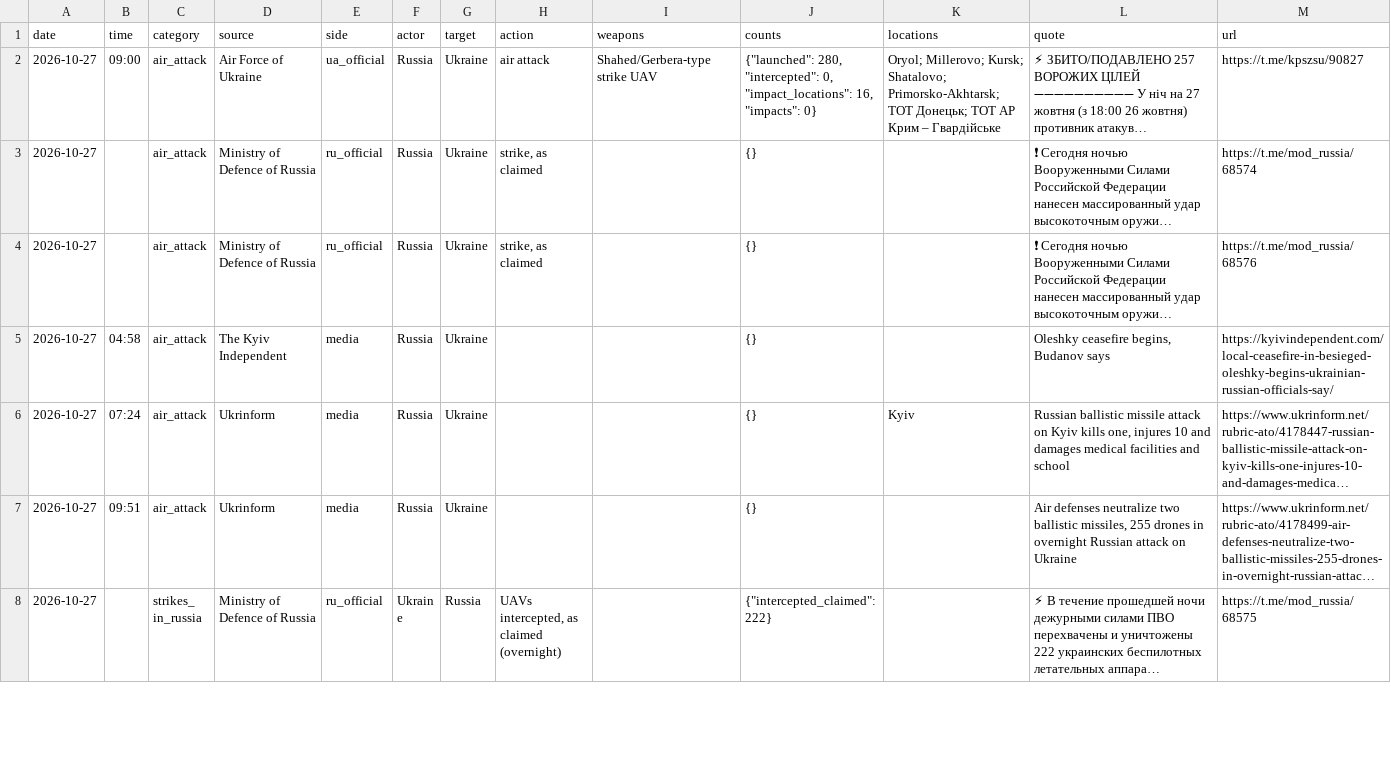
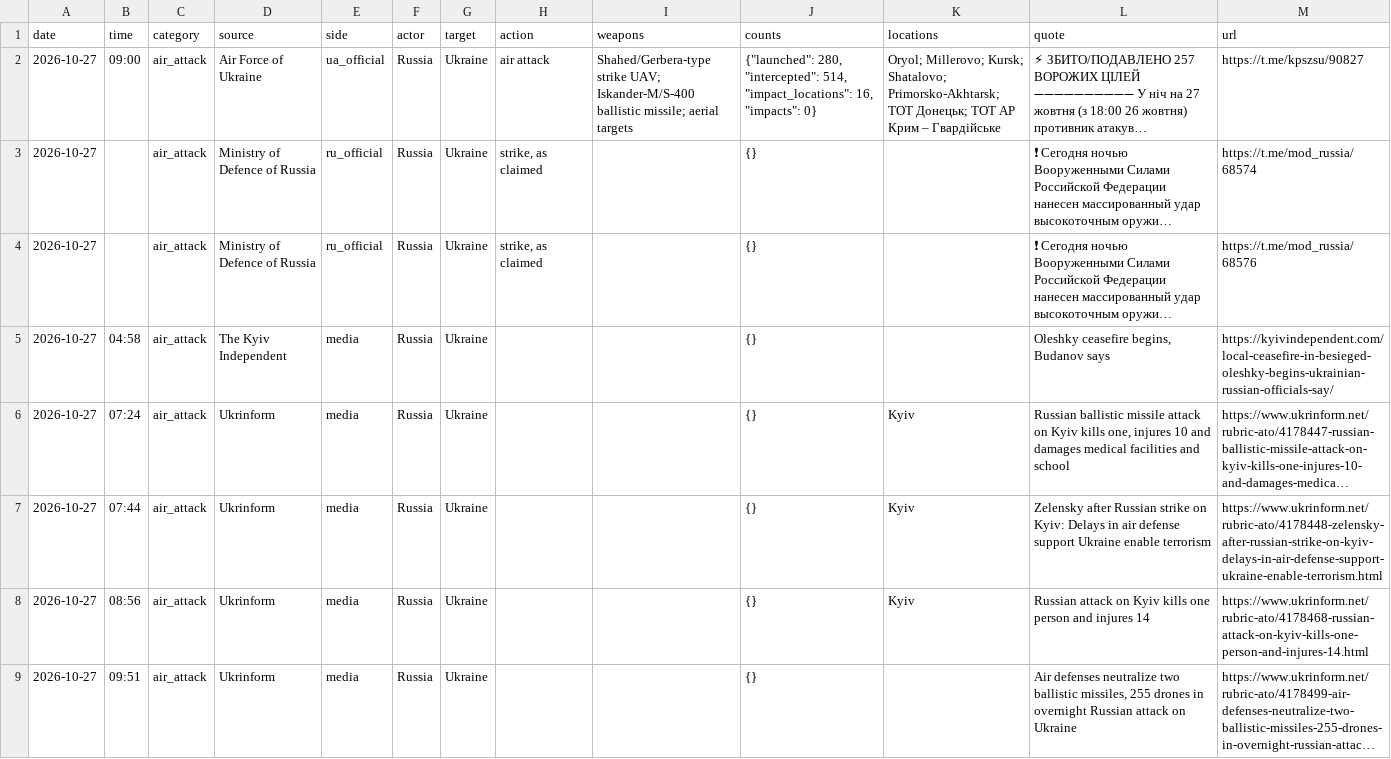
Before and after one commit to avalynn-circe/war-ledger, a CSV file: site/events.csv, drawn as a sheet; only a part is shown; the shorter side is filled out with more unchanged rows; long unchanged cells end in …; the diff covers the shown part only; the diff names each change by its address in the sheet, - before the commit and + after, or states it on an @@ line.

```diff
--- a/site/events.csv
+++ b/site/events.csv
-I2 (weapons): Shahed/Gerbera-type strike UAV
+I2 (weapons): Shahed/Gerbera-type strike UAV; Iskander-M/S-400 ballistic missile; aerial targets
-J2 (counts): …280, "intercepted": 0, "impact_locations": 16,…
+J2 (counts): …280, "intercepted": 514, "impact_locations": 16,…
+row 7: 2026-10-27 | 07:44 | air_attack | Ukrinform | media | Russia | Ukraine |  |  | {} | Kyiv | Zelensky after Russian strike on Kyiv: Delays in air defense support Ukraine enable terrorism | https://www.ukrinform.net/rubric-ato/4178448-zelensky-after-russian-strike-on-kyiv-delays-in-air-defense-support-ukraine-enable-terrorism.html
+row 8: 2026-10-27 | 08:56 | air_attack | Ukrinform | media | Russia | Ukraine |  |  | {} | Kyiv | Russian attack on Kyiv kills one person and injures 14 | https://www.ukrinform.net/rubric-ato/4178468-russian-attack-on-kyiv-kills-one-person-and-injures-14.html
```
Also changed, not shown: 4 added rows and 5 edited cells elsewhere in this file, 33 other files.
